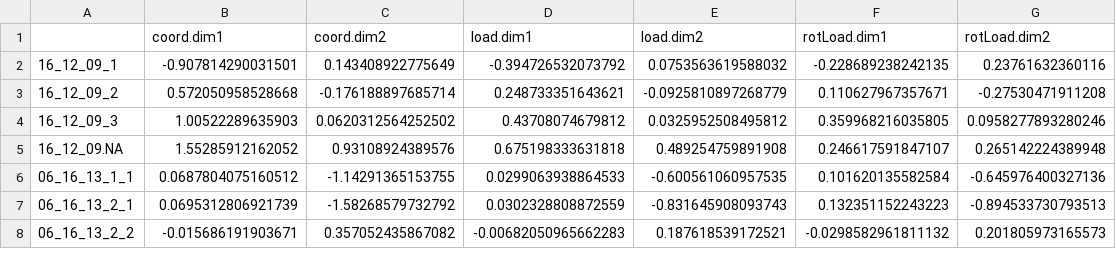
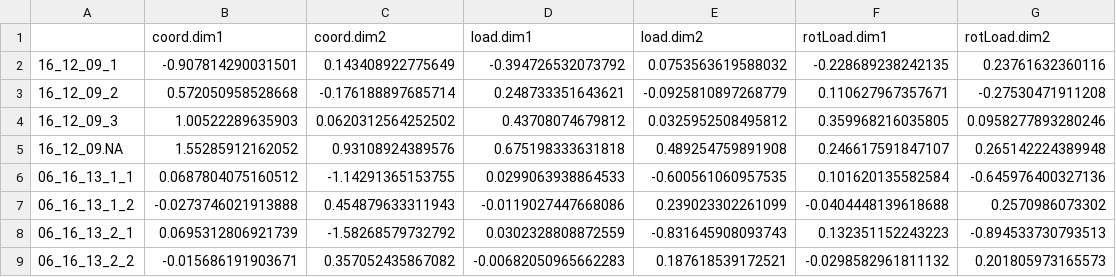
Before and after one commit to olendorf/scientist_surveys, a CSV file: all_loadings.csv, drawn as a sheet; only a part is shown.

Commit message:
Add ind and correlation data
Added plot data for all individuals in individuals.csv and variable correlation data in correlated_dim1*.csv and correlated_dim2*.csv files.

```diff
--- a/all_loadings.csv
+++ b/all_loadings.csv
@@ -6,2 +6,3 @@
 "06_16_13_1_1",0.0687804075160512,-1.14291365153755,0.0299063938864533,-0.600561060957535,0.101620135582584,-0.645976400327136
+"06_16_13_1_2",-0.0273746021913888,0.454879633311943,-0.0119027447668086,0.239023302261099,-0.0404448139618688,0.2570986073302
 "06_16_13_2_1",0.0695312806921739,-1.58268579732792,0.0302328808872559,-0.831645908093743,0.132351152243223,-0.894533730793513
```
